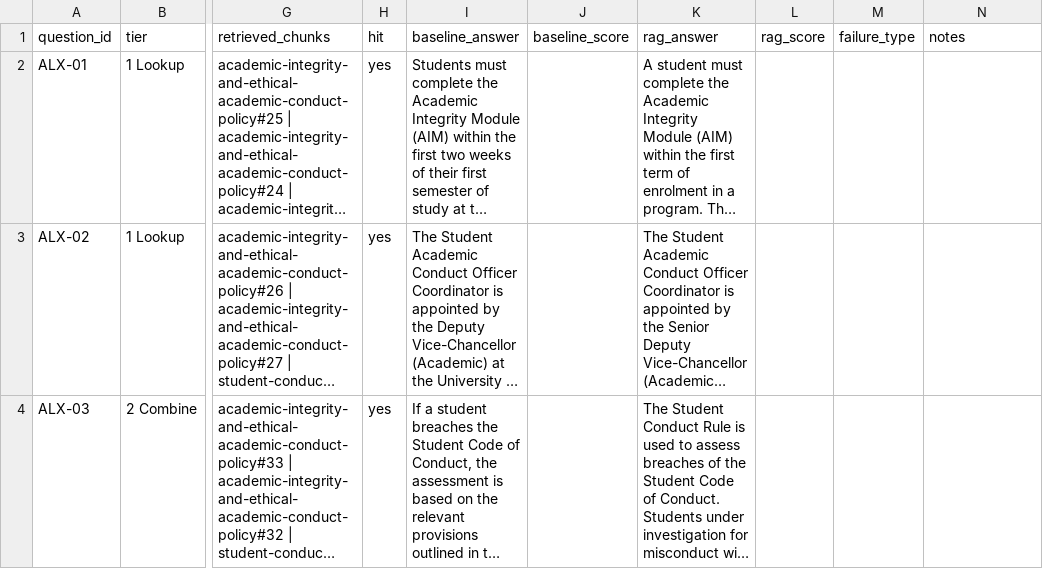
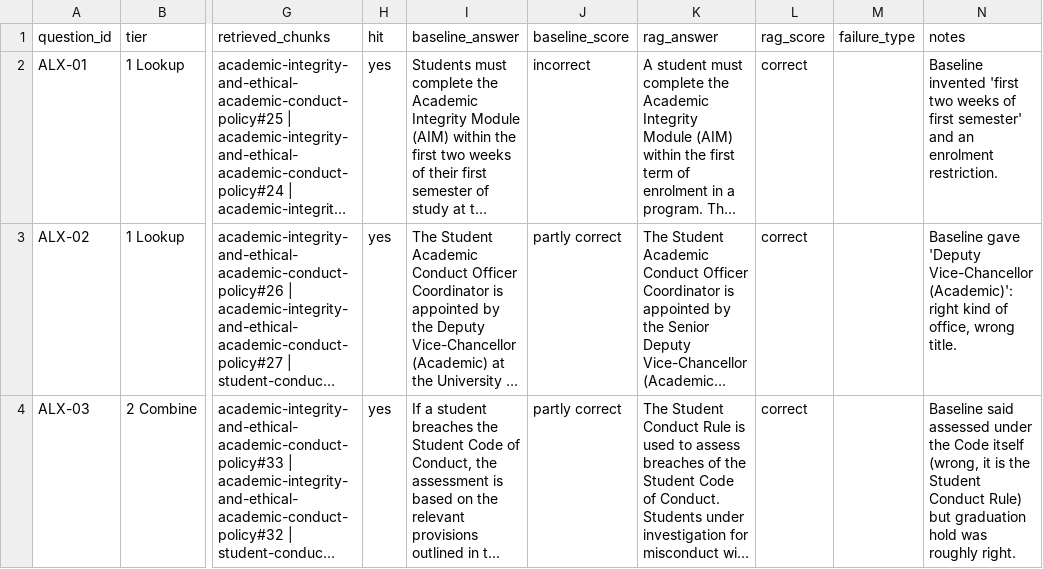
Before and after one commit to AbhishekRajGhimire/inft2060-G6, a CSV file: results/results.csv, drawn as a sheet; only a part is shown, gaps mark what is left out; long unchanged cells end in …; the diff covers the shown part only; the diff names each change by its address in the sheet, - before the commit and + after, or states it on an @@ line.

Commit message:
Add ALX answer scoring

```diff
--- a/results/results.csv
+++ b/results/results.csv
-J2 (baseline_score): (empty)
+J2 (baseline_score): incorrect
-L2:L4 (rag_score): (empty)
+L2:L4 (rag_score): correct
-N2 (notes): (empty)
+N2 (notes): Baseline invented 'first two weeks of first semester' and an enrolment restriction.
-J3:J4 (baseline_score): (empty)
+J3:J4 (baseline_score): partly correct
-N3 (notes): (empty)
+N3 (notes): Baseline gave 'Deputy Vice-Chancellor (Academic)': right kind of office, wrong title.
-N4 (notes): (empty)
+N4 (notes): Baseline said assessed under the Code itself (wrong, it is the Student Conduct Rule) but graduation hold was roughly right.
```
Also changed, not shown: 7 edited cells elsewhere in this file.
